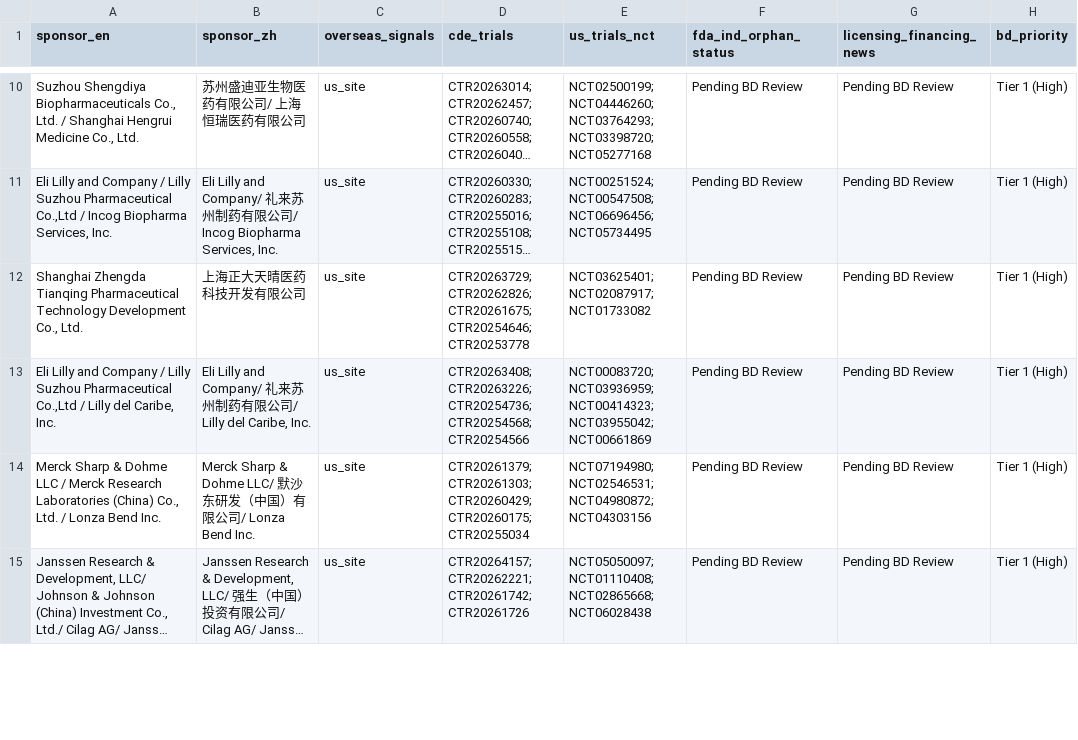
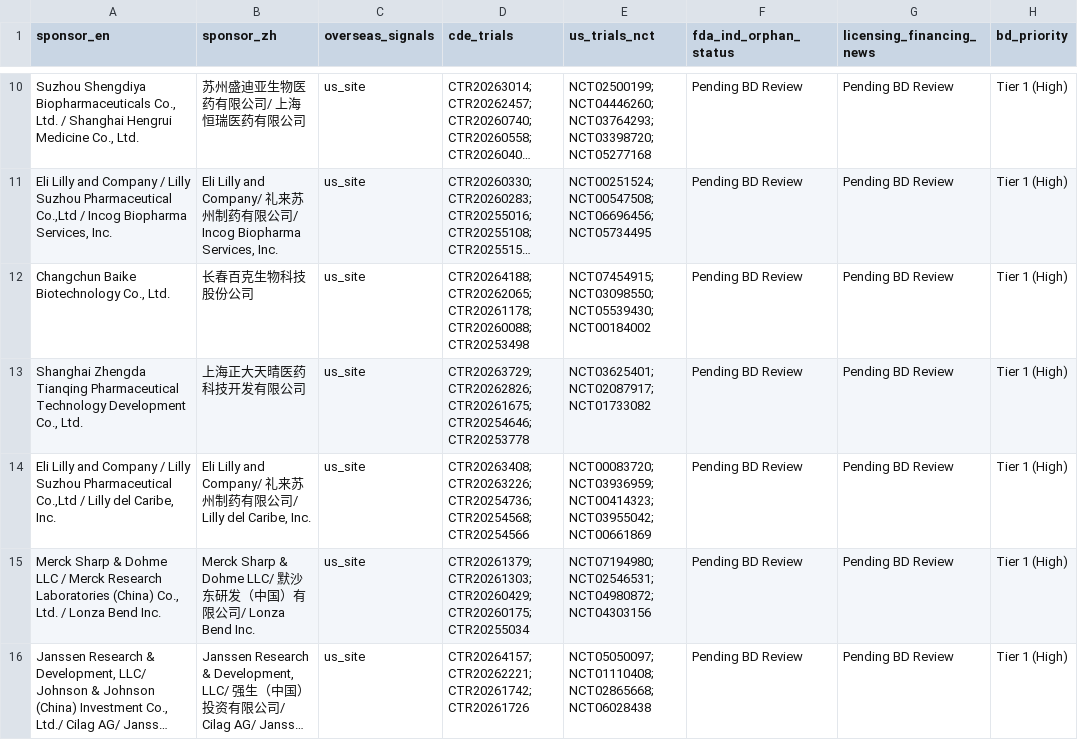
Before and after one commit to hutianle/cde-clinical-trials, a CSV file: data/overseas_targets.csv, drawn as a sheet; only a part is shown, gaps mark what is left out; long unchanged cells end in …; the diff covers the shown part only; the diff names each change by its address in the sheet, - before the commit and + after, or states it on an @@ line.

```diff
--- a/data/overseas_targets.csv
+++ b/data/overseas_targets.csv
+row 12: Changchun Baike Biotechnology Co., Ltd. | 长春百克生物科技股份公司 | us_site | CTR20264188; CTR20262065; CTR20261178; CTR20260088; CTR20253498 | NCT07454915; NCT03098550; NCT05539430; NCT00184002 | Pending BD Review | Pending BD Review | Tier 1 (High)
```
Also changed, not shown: 4 added rows and 2 removed rows elsewhere in this file, 6 other files.
